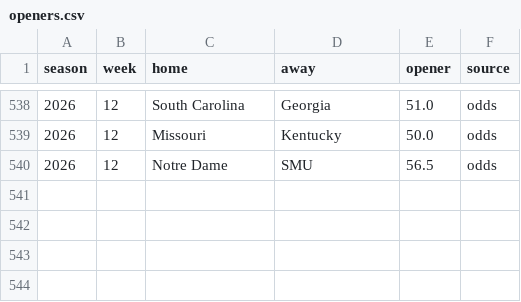
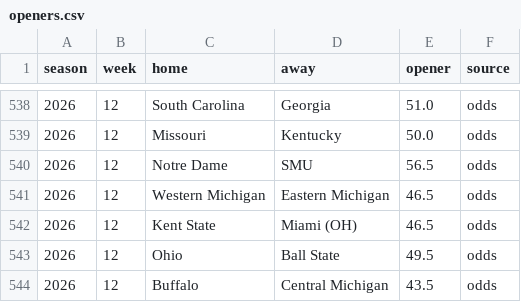
Before and after one commit to aberni03/ncaaf-totals-edge, a CSV file: out/openers.csv, drawn as a sheet; only a part is shown, gaps mark what is left out.

```diff
--- a/out/openers.csv
+++ b/out/openers.csv
@@ -540 +540,5 @@ season,week,home,away,opener,source
 2026,12,Notre Dame,SMU,56.5,odds
+2026,12,Western Michigan,Eastern Michigan,46.5,odds
+2026,12,Kent State,Miami (OH),46.5,odds
+2026,12,Ohio,Ball State,49.5,odds
+2026,12,Buffalo,Central Michigan,43.5,odds
```
Also changed, not shown: out/odds_snapshots.csv, out/picks_log.csv, 6 other files.
